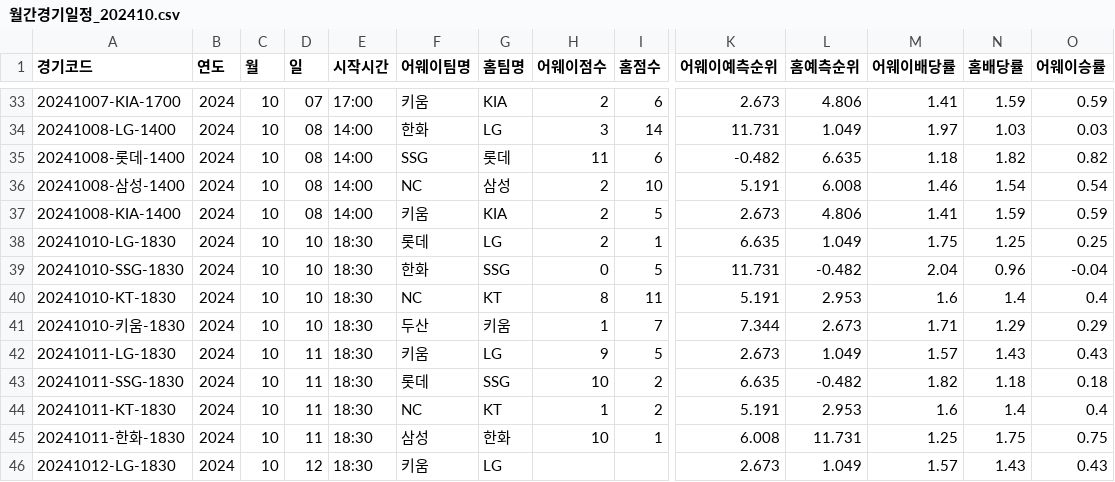
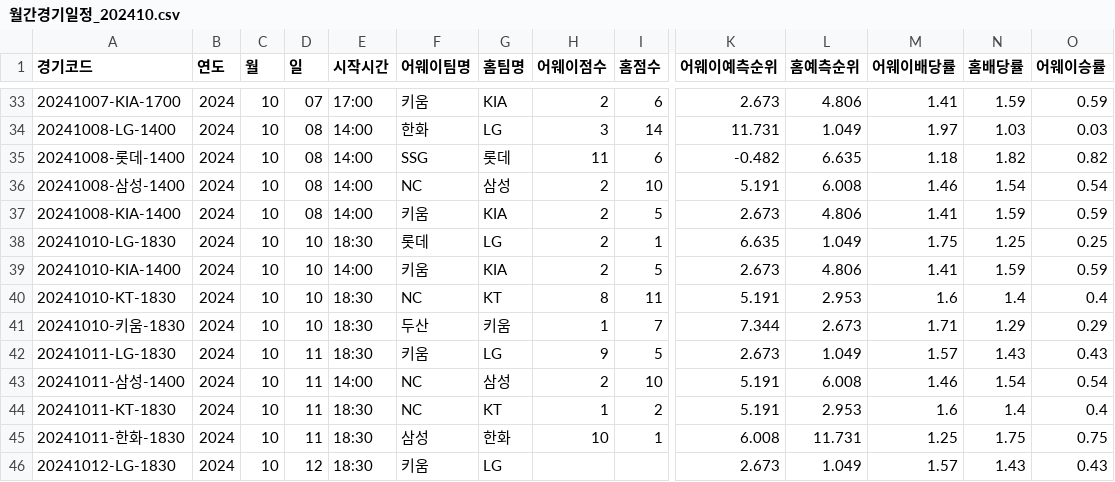
Before and after one commit to syeon8344/betnet_python, a CSV file: src/crawl_csv/monthly_schedule/월간경기일정_202410.csv, drawn as a sheet; only a part is shown, gaps mark what is left out; removed rows and columns are numbered as before the commit, all else as after; rows hold the shown columns only; the diff names each change by its address in the sheet, - before the commit and + after, or states it on an @@ line.

```diff
--- a/src/crawl_csv/monthly_schedule/월간경기일정_202410.csv
+++ b/src/crawl_csv/monthly_schedule/월간경기일정_202410.csv
-row 39: 20241010-SSG-1830 | 2024 | 10 | 10 | 18:30 | 한화 | SSG | 0 | 5 | 11.731 | -0.482 | 2.04 | 0.96 | -0.04
+row 39: 20241010-KIA-1400 | 2024 | 10 | 10 | 14:00 | 키움 | KIA | 2 | 5 | 2.673 | 4.806 | 1.41 | 1.59 | 0.59
-row 43: 20241011-SSG-1830 | 2024 | 10 | 11 | 18:30 | 롯데 | SSG | 10 | 2 | 6.635 | -0.482 | 1.82 | 1.18 | 0.18
+row 43: 20241011-삼성-1400 | 2024 | 10 | 11 | 14:00 | NC | 삼성 | 2 | 10 | 5.191 | 6.008 | 1.46 | 1.54 | 0.54
```
Also changed, not shown: 1 other file.
